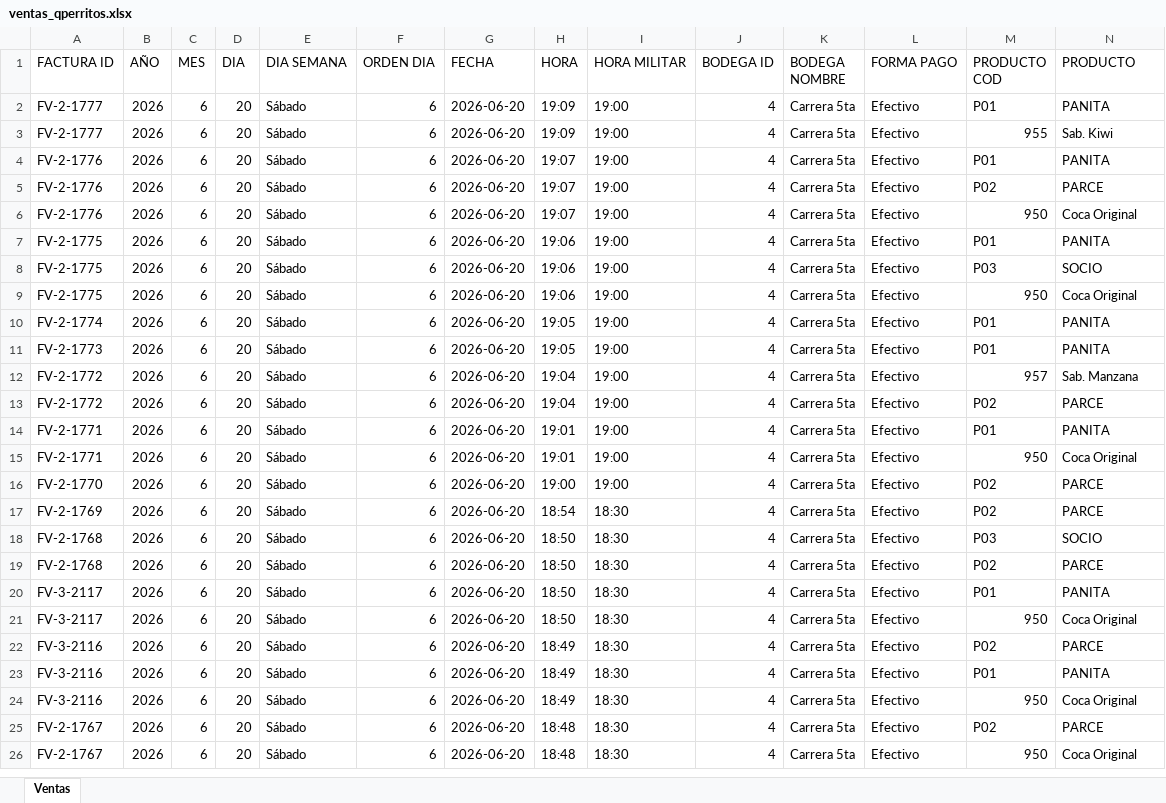
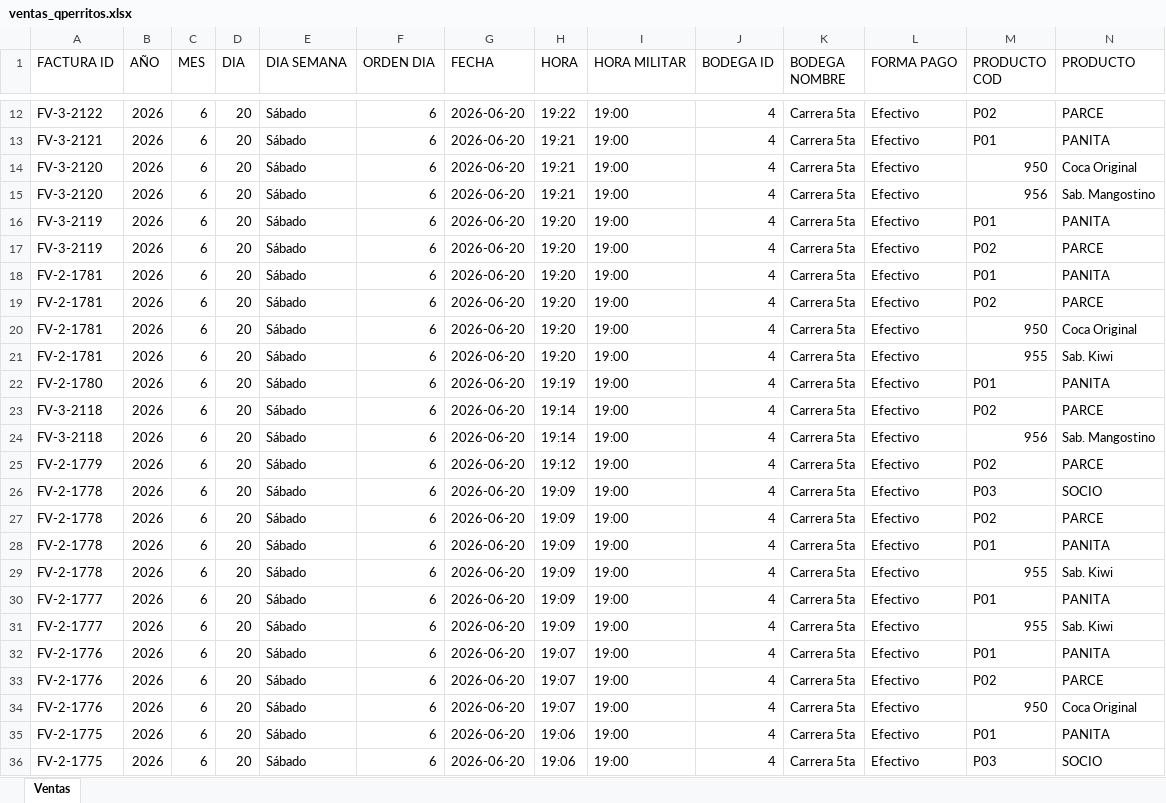
Before and after one commit to hectoraristizabal/qperritos-dashboard, an Excel workbook: ventas_qperritos.xlsx, sheet Ventas, drawn as a sheet; only a part is shown, gaps mark what is left out; the shorter side is filled out with more unchanged rows; values as stored, in another font and other column widths than the file's, no cell formats; rows hold the shown columns only; the diff covers the shown part only; the diff names each change by its address in the sheet, - before the commit and + after, or states it on an @@ line.

```diff
--- a/ventas_qperritos.xlsx (sheet Ventas)
+++ b/ventas_qperritos.xlsx (sheet Ventas)
+row 12: FV-3-2122 | 2026 | 6 | 20 | Sábado | 6 | 2026-06-20 | 19:22 | 19:00 | 4 | Carrera 5ta | Efectivo | P02 | PARCE
+row 13: FV-3-2121 | 2026 | 6 | 20 | Sábado | 6 | 2026-06-20 | 19:21 | 19:00 | 4 | Carrera 5ta | Efectivo | P01 | PANITA
+row 14: FV-3-2120 | 2026 | 6 | 20 | Sábado | 6 | 2026-06-20 | 19:21 | 19:00 | 4 | Carrera 5ta | Efectivo | 950 | Coca Original
+row 15: FV-3-2120 | 2026 | 6 | 20 | Sábado | 6 | 2026-06-20 | 19:21 | 19:00 | 4 | Carrera 5ta | Efectivo | 956 | Sab. Mangostino
+row 16: FV-3-2119 | 2026 | 6 | 20 | Sábado | 6 | 2026-06-20 | 19:20 | 19:00 | 4 | Carrera 5ta | Efectivo | P01 | PANITA
+row 17: FV-3-2119 | 2026 | 6 | 20 | Sábado | 6 | 2026-06-20 | 19:20 | 19:00 | 4 | Carrera 5ta | Efectivo | P02 | PARCE
+row 18: FV-2-1781 | 2026 | 6 | 20 | Sábado | 6 | 2026-06-20 | 19:20 | 19:00 | 4 | Carrera 5ta | Efectivo | P01 | PANITA
+row 19: FV-2-1781 | 2026 | 6 | 20 | Sábado | 6 | 2026-06-20 | 19:20 | 19:00 | 4 | Carrera 5ta | Efectivo | P02 | PARCE
+row 20: FV-2-1781 | 2026 | 6 | 20 | Sábado | 6 | 2026-06-20 | 19:20 | 19:00 | 4 | Carrera 5ta | Efectivo | 950 | Coca Original
+row 21: FV-2-1781 | 2026 | 6 | 20 | Sábado | 6 | 2026-06-20 | 19:20 | 19:00 | 4 | Carrera 5ta | Efectivo | 955 | Sab. Kiwi
+row 22: FV-2-1780 | 2026 | 6 | 20 | Sábado | 6 | 2026-06-20 | 19:19 | 19:00 | 4 | Carrera 5ta | Efectivo | P01 | PANITA
+row 23: FV-3-2118 | 2026 | 6 | 20 | Sábado | 6 | 2026-06-20 | 19:14 | 19:00 | 4 | Carrera 5ta | Efectivo | P02 | PARCE
+row 24: FV-3-2118 | 2026 | 6 | 20 | Sábado | 6 | 2026-06-20 | 19:14 | 19:00 | 4 | Carrera 5ta | Efectivo | 956 | Sab. Mangostino
+row 25: FV-2-1779 | 2026 | 6 | 20 | Sábado | 6 | 2026-06-20 | 19:12 | 19:00 | 4 | Carrera 5ta | Efectivo | P02 | PARCE
+row 26: FV-2-1778 | 2026 | 6 | 20 | Sábado | 6 | 2026-06-20 | 19:09 | 19:00 | 4 | Carrera 5ta | Efectivo | P03 | SOCIO
+row 27: FV-2-1778 | 2026 | 6 | 20 | Sábado | 6 | 2026-06-20 | 19:09 | 19:00 | 4 | Carrera 5ta | Efectivo | P02 | PARCE
+row 28: FV-2-1778 | 2026 | 6 | 20 | Sábado | 6 | 2026-06-20 | 19:09 | 19:00 | 4 | Carrera 5ta | Efectivo | P01 | PANITA
+row 29: FV-2-1778 | 2026 | 6 | 20 | Sábado | 6 | 2026-06-20 | 19:09 | 19:00 | 4 | Carrera 5ta | Efectivo | 955 | Sab. Kiwi
```
Also changed, not shown: other rows of this sheet, cell formats.
